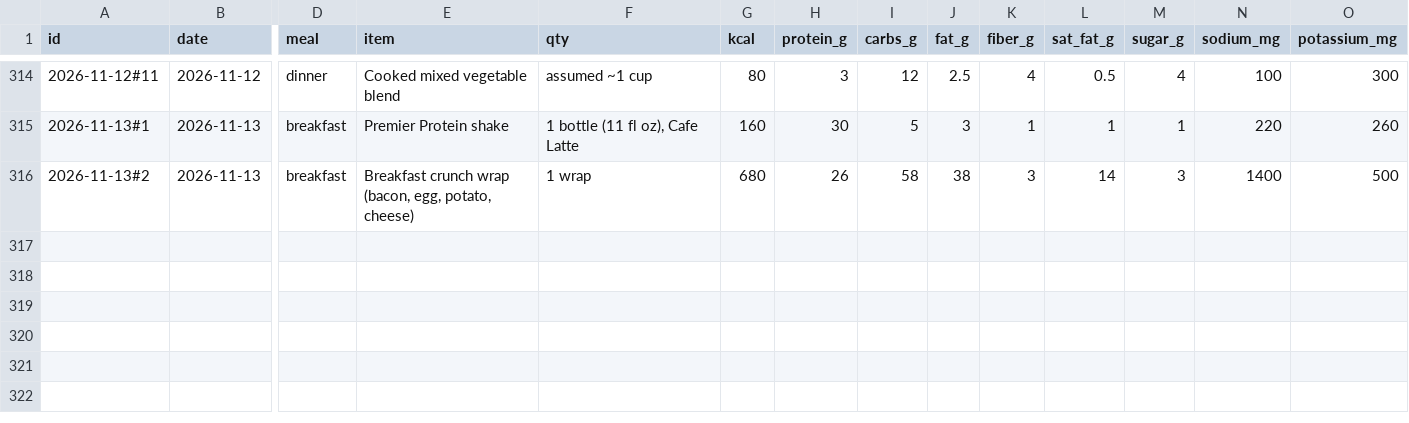
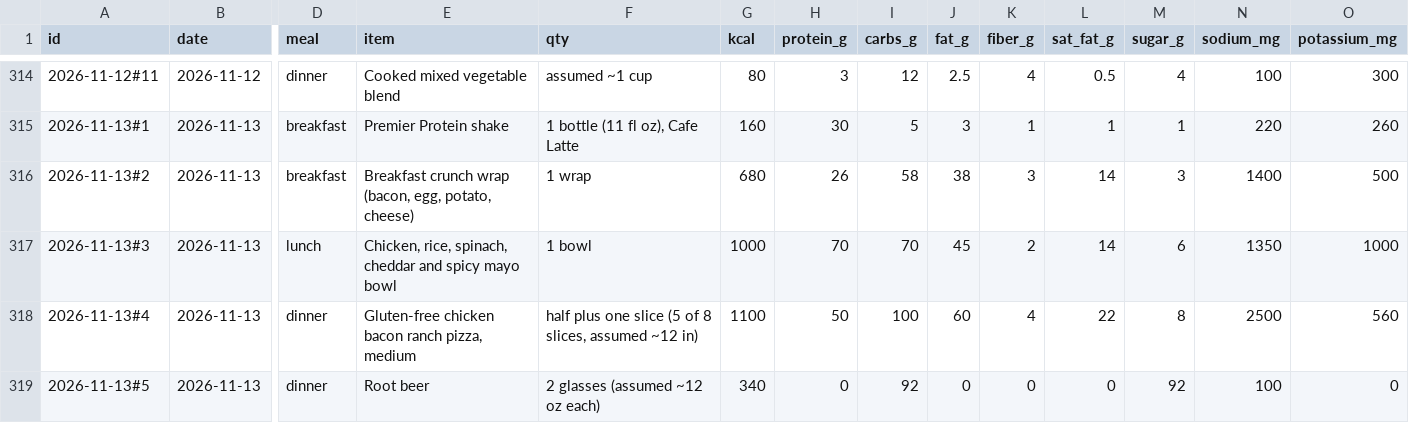
Before and after one commit to bro2jo/leyenda, a CSV file: real/logs/food_entries.csv, drawn as a sheet; only a part is shown, gaps mark what is left out; rows hold the shown columns only; the diff names each change by its address in the sheet, - before the commit and + after, or states it on an @@ line.

```diff
--- a/real/logs/food_entries.csv
+++ b/real/logs/food_entries.csv
+row 317: 2026-11-13#3 | 2026-11-13 | lunch | Chicken, rice, spinach, cheddar and spicy mayo bowl | 1 bowl | 1000 | 70 | 70 | 45 | 2 | 14 | 6 | 1350 | 1000
+row 318: 2026-11-13#4 | 2026-11-13 | dinner | Gluten-free chicken bacon ranch pizza, medium | half plus one slice (5 of 8 slices, assumed ~12 in) | 1100 | 50 | 100 | 60 | 4 | 22 | 8 | 2500 | 560
+row 319: 2026-11-13#5 | 2026-11-13 | dinner | Root beer | 2 glasses (assumed ~12 oz each) | 340 | 0 | 92 | 0 | 0 | 0 | 92 | 100 | 0
```
Also changed, not shown: engine/deeds.csv, real/logs/nutrition_log.csv, 6 other files.
